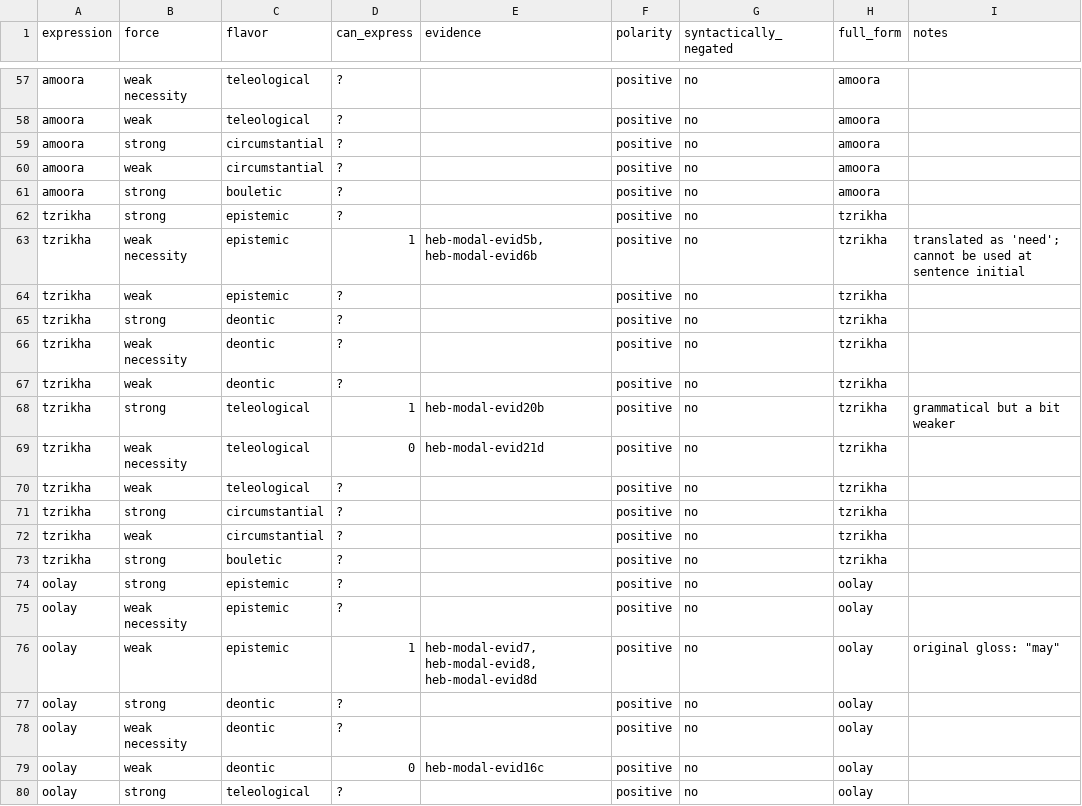
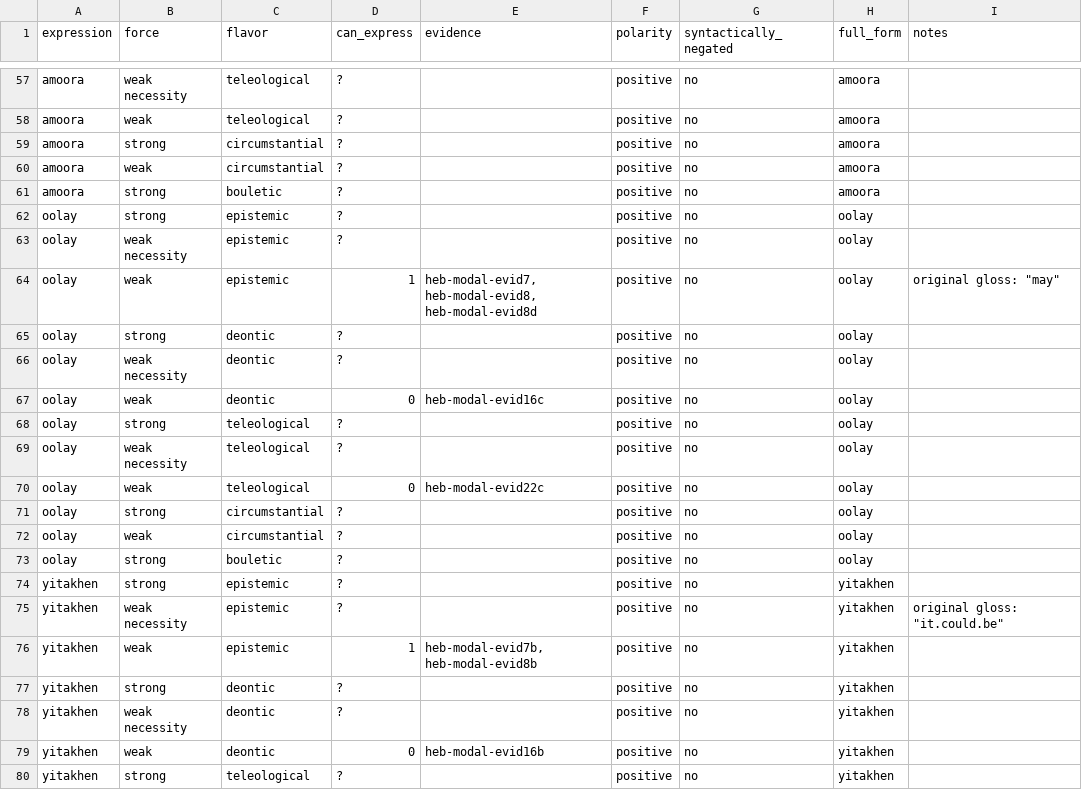
Before and after one commit to EdinburghMeaningSciences/modals_database, a CSV file: language-data/hebrew/heb-summary.csv, drawn as a sheet; only a part is shown, gaps mark what is left out; the shorter side is filled out with more unchanged rows; the diff covers the shown part only.

Commit message:
Add files via upload
Merge the rows on "tzrikha" with "tzarikh" (the latter was transcribed as "tsarikh" in the previous version) as the two forms are feminine/mascurine forms of the same modal verb.

```diff
--- a/language-data/hebrew/heb-summary.csv
+++ b/language-data/hebrew/heb-summary.csv
@@ -61,14 +61,2 @@ amoora,weak,circumstantial,?,,positive,no,amoora,
 amoora,strong,bouletic,?,,positive,no,amoora,
-tzrikha,strong,epistemic,?,,positive,no,tzrikha,
-tzrikha,weak necessity,epistemic,1,"heb-modal-evid5b, heb-modal-evid6b",positive,no,tzrikha,translated as 'need'; cannot be used at sentence initial
-tzrikha,weak,epistemic,?,,positive,no,tzrikha,
-tzrikha,strong,deontic,?,,positive,no,tzrikha,
-tzrikha,weak necessity,deontic,?,,positive,no,tzrikha,
-tzrikha,weak,deontic,?,,positive,no,tzrikha,
-tzrikha,strong,teleological,1,heb-modal-evid20b,positive,no,tzrikha,grammatical but a bit weaker
-tzrikha,weak necessity,teleological,0,heb-modal-evid21d,positive,no,tzrikha,
-tzrikha,weak,teleological,?,,positive,no,tzrikha,
-tzrikha,strong,circumstantial,?,,positive,no,tzrikha,
-tzrikha,weak,circumstantial,?,,positive,no,tzrikha,
-tzrikha,strong,bouletic,?,,positive,no,tzrikha,
 oolay,strong,epistemic,?,,positive,no,oolay,
```
Also changed, not shown: 44 edited cells elsewhere in this file.
